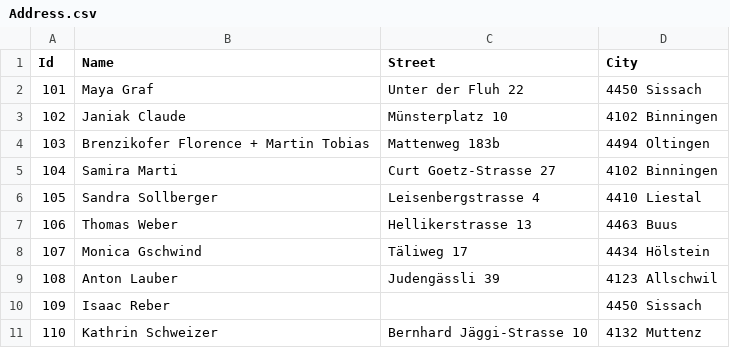
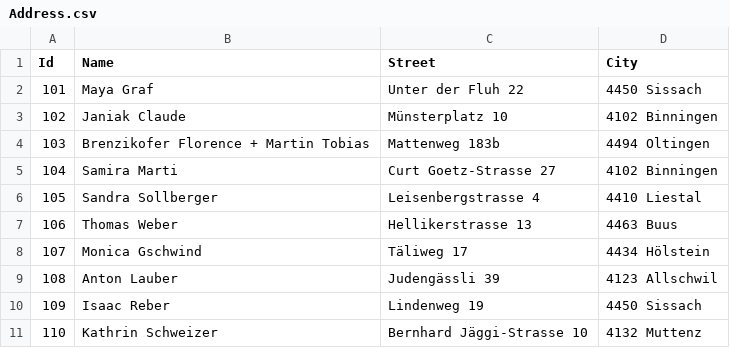
Before and after one commit to pekarasa/Anteilsscheine, a CSV file: CustomerTest/2019/Address.csv, drawn as a sheet.

Commit message:
Fix Isaacs address

```diff
--- a/CustomerTest/2019/Address.csv
+++ b/CustomerTest/2019/Address.csv
@@ -9,3 +9,3 @@ Id,Name,Street,City
 108,Anton Lauber,Judengässli 39,4123 Allschwil
-109,Isaac Reber,,4450 Sissach
+109,Isaac Reber,Lindenweg 19,4450 Sissach
 110,Kathrin Schweizer,Bernhard Jäggi-Strasse 10,4132 Muttenz
```
